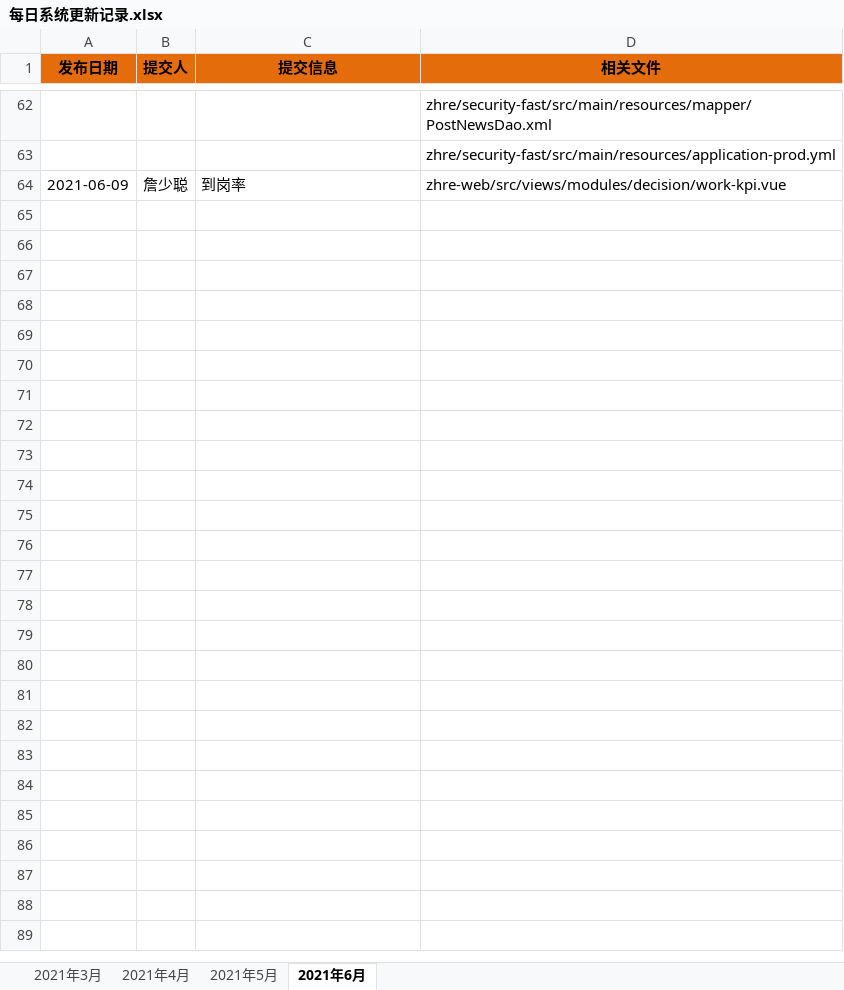
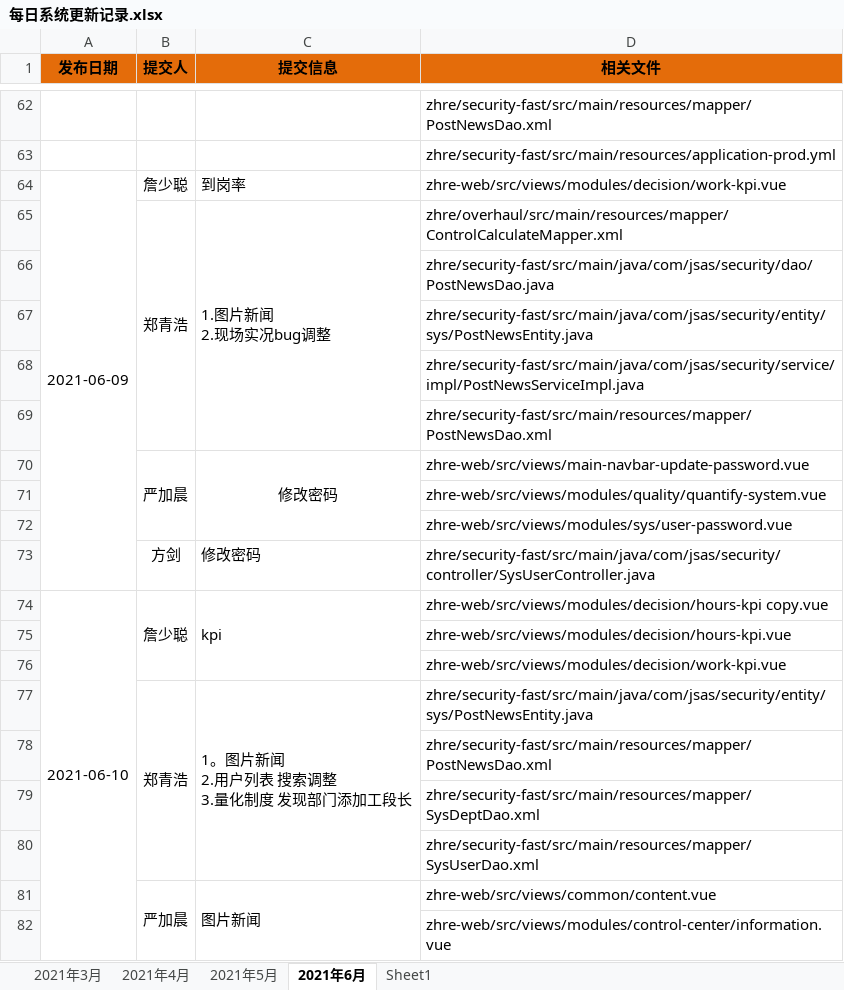
Before and after one commit to PanMing1/gitskills, an Excel workbook: 每日系统更新记录.xlsx, sheet 2021年6月, drawn as a sheet; only a part is shown, gaps mark what is left out; values as stored, in another font and other column widths than the file's, no borders; ↵ is a line break in a cell; the diff covers the shown part only; the diff names each change by its address in the sheet, - before the commit and + after, or states it on an @@ line.

```diff
--- a/每日系统更新记录.xlsx (sheet 2021年6月)
+++ b/每日系统更新记录.xlsx (sheet 2021年6月)
+sheet tab: Sheet1
+A64:A73 merged
+row 65:  | 郑青浩 | 1.图片新闻 ↵ 2.现场实况bug调整 | zhre/overhaul/src/main/resources/mapper/ControlCalculateMapper.xml
+row 66:  |  |  | zhre/security-fast/src/main/java/com/jsas/security/dao/PostNewsDao.java
+row 67:  |  |  | zhre/security-fast/src/main/java/com/jsas/security/entity/sys/PostNewsEntity.java
+row 68:  |  |  | zhre/security-fast/src/main/java/com/jsas/security/service/impl/PostNewsServiceImpl.java
+row 69:  |  |  | zhre/security-fast/src/main/resources/mapper/PostNewsDao.xml
+row 70:  | 严加晨 | 修改密码 | zhre-web/src/views/main-navbar-update-password.vue
+row 71:  |  |  | zhre-web/src/views/modules/quality/quantify-system.vue
+row 72:  |  |  | zhre-web/src/views/modules/sys/user-password.vue
+row 73:  | 方剑 | 修改密码 | zhre/security-fast/src/main/java/com/jsas/security/controller/SysUserController.java
+row 74: 2021-06-10 | 詹少聪 | kpi | zhre-web/src/views/modules/decision/hours-kpi copy.vue
+row 75:  |  |  | zhre-web/src/views/modules/decision/hours-kpi.vue
+row 76:  |  |  | zhre-web/src/views/modules/decision/work-kpi.vue
+row 77:  | 郑青浩 | 1。图片新闻 ↵ 2.用户列表 搜索调整 ↵ 3.量化制度 发现部门添加工段长 | zhre/security-fast/src/main/java/com/jsas/security/entity/sys/PostNewsEntity.java
+row 78:  |  |  | zhre/security-fast/src/main/resources/mapper/PostNewsDao.xml
+row 79:  |  |  | zhre/security-fast/src/main/resources/mapper/SysDeptDao.xml
+row 80:  |  |  | zhre/security-fast/src/main/resources/mapper/SysUserDao.xml
+row 81:  | 严加晨 | 图片新闻 | zhre-web/src/views/common/content.vue
+row 82:  |  |  | zhre-web/src/views/modules/control-center/information.vue
```
Also changed, not shown: 10 added rows elsewhere in this sheet.
